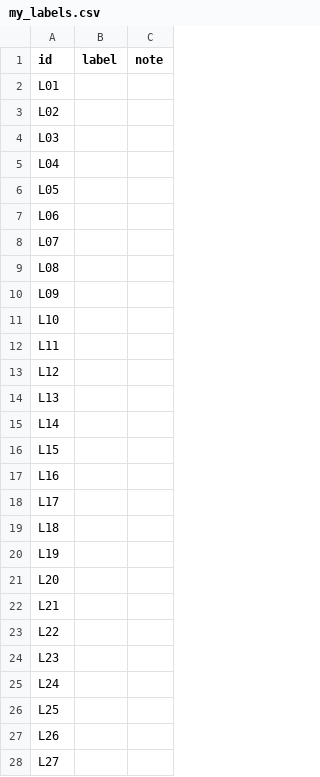
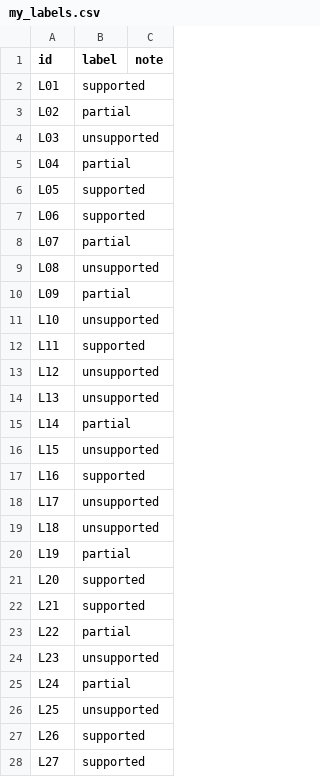
Before and after one commit to shinyatakagi-creator/rag-hybrid, a CSV file: eval/checkpoint4/my_labels.csv, drawn as a sheet; only a part is shown; the diff covers the shown part only.

```diff
--- a/eval/checkpoint4/my_labels.csv
+++ b/eval/checkpoint4/my_labels.csv
@@ -1,28 +1,28 @@
 id,label,note
-L01,,
-L02,,
-L03,,
-L04,,
-L05,,
-L06,,
-L07,,
-L08,,
-L09,,
-L10,,
-L11,,
-L12,,
-L13,,
-L14,,
-L15,,
-L16,,
-L17,,
-L18,,
-L19,,
-L20,,
-L21,,
-L22,,
-L23,,
-L24,,
-L25,,
-L26,,
-L27,,
+L01,supported,
+L02,partial,
+L03,unsupported,
+L04,partial,
+L05,supported,
+L06,supported,
+L07,partial,
+L08,unsupported,
+L09,partial,
+L10,unsupported,
+L11,supported,
+L12,unsupported,
+L13,unsupported,
+L14,partial,
+L15,unsupported,
+L16,supported,
+L17,unsupported,
+L18,unsupported,
+L19,partial,
+L20,supported,
+L21,supported,
+L22,partial,
+L23,unsupported,
+L24,partial,
+L25,unsupported,
+L26,supported,
+L27,supported,
```
Also changed, not shown: 3 edited cells elsewhere in this file, 3 other files.
